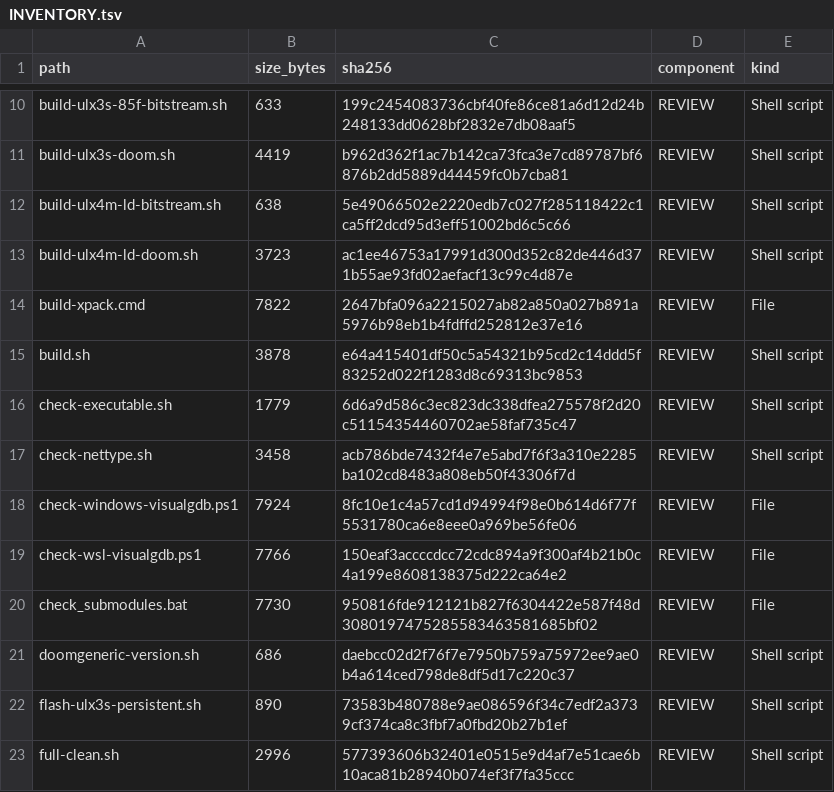
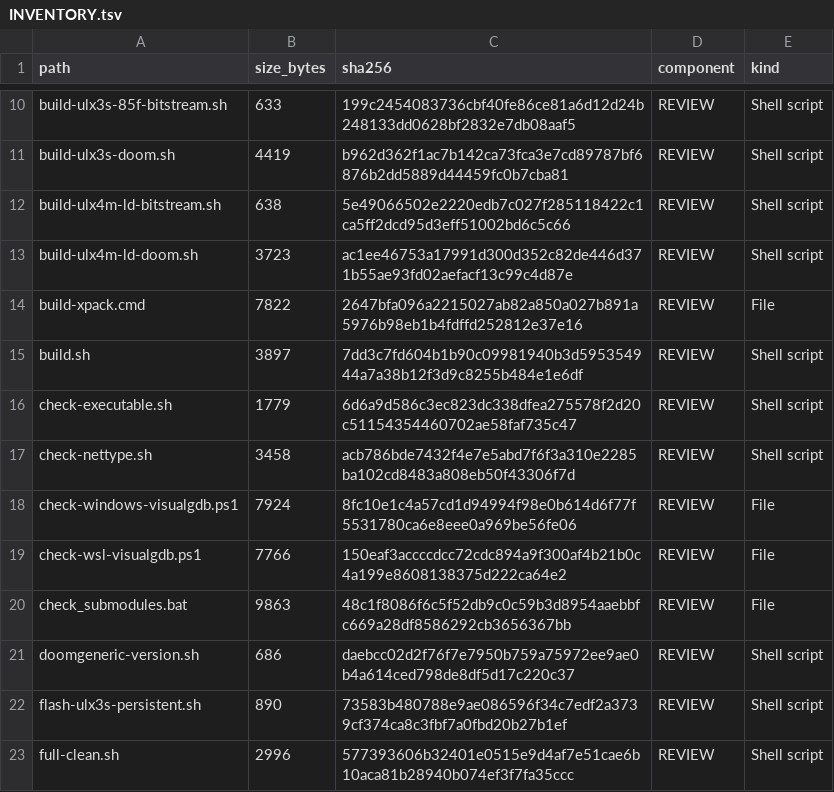
Before and after one commit to gojimmypi/Hazard3-Doom, a TSV file: scripts/INVENTORY.tsv, drawn as a sheet; only a part is shown, gaps mark what is left out; the diff covers the shown part only.

```diff
--- a/scripts/INVENTORY.tsv
+++ b/scripts/INVENTORY.tsv
@@ -14,3 +14,3 @@ build-ulx4m-ld-doom.sh	3723	ac1ee46753a17991d300d352c82de446d371b55ae93fd02aefac
 build-xpack.cmd	7822	2647bfa096a2215027ab82a850a027b891a5976b98eb1b4fdffd252812e37e16	REVIEW	File
-build.sh	3878	e64a415401df50c5a54321b95cd2c14ddd5f83252d022f1283d8c69313bc9853	REVIEW	Shell script
+build.sh	3897	7dd3c7fd604b1b90c09981940b3d595354944a7a38b12f3d9c8255b484e1e6df	REVIEW	Shell script
 check-executable.sh	1779	6d6a9d586c3ec823dc338dfea275578f2d20c51154354460702ae58faf735c47	REVIEW	Shell script
@@ -19,3 +19,3 @@ check-windows-visualgdb.ps1	7924	8fc10e1c4a57cd1d94994f98e0b614d6f77f5531780ca6e
 check-wsl-visualgdb.ps1	7766	150eaf3accccdcc72cdc894a9f300af4b21b0c4a199e8608138375d222ca64e2	REVIEW	File
-check_submodules.bat	7730	950816fde912121b827f6304422e587f48d3080197475285583463581685bf02	REVIEW	File
+check_submodules.bat	9863	48c1f8086f6c5f52db9c0c59b3d8954aaebbfc669a28df8586292cb3656367bb	REVIEW	File
 doomgeneric-version.sh	686	daebcc02d2f76f7e7950b759a75972ee9ae0b4a614ced798de8df5d17c220c37	REVIEW	Shell script
```
Also changed, not shown: 2 added rows and 15 edited cells elsewhere in this file, 14 other files.
